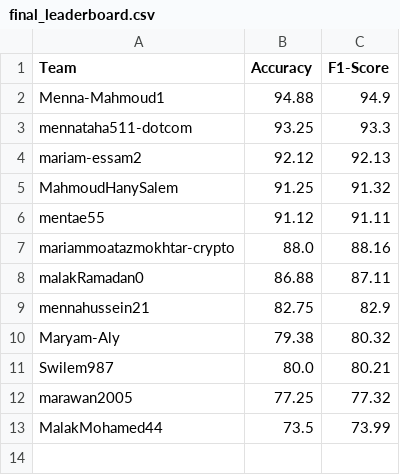
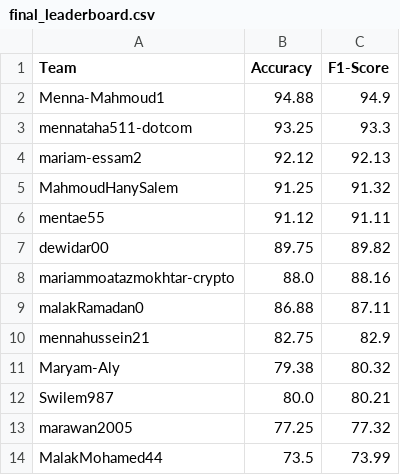
Before and after one commit to tasneem-mselim/Traffic, a CSV file: final_leaderboard.csv, drawn as a sheet; the diff names each change by its address in the sheet, - before the commit and + after, or states it on an @@ line.

```diff
--- a/final_leaderboard.csv
+++ b/final_leaderboard.csv
+row 7: dewidar00 | 89.75 | 89.82
```
Also changed, not shown: 1 other file.
